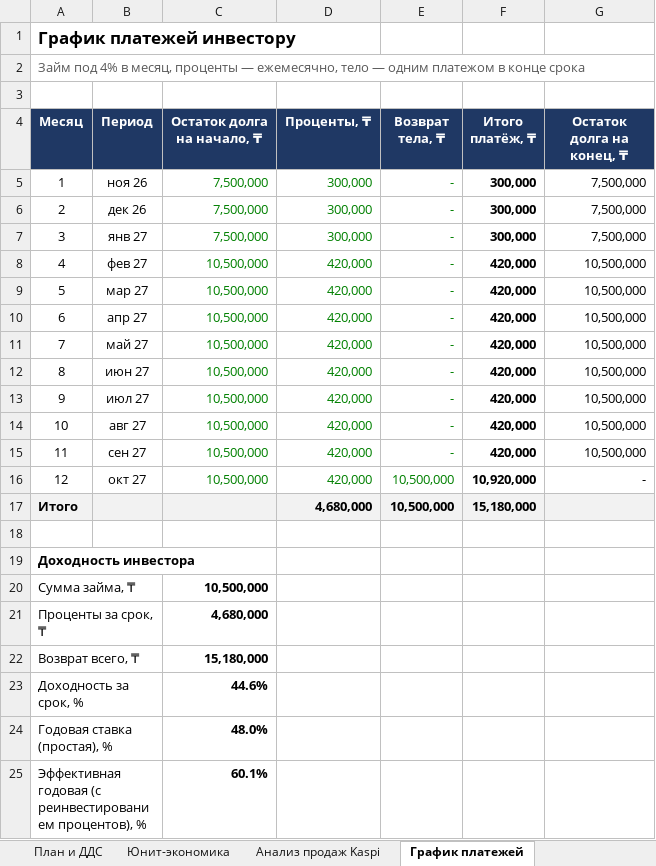
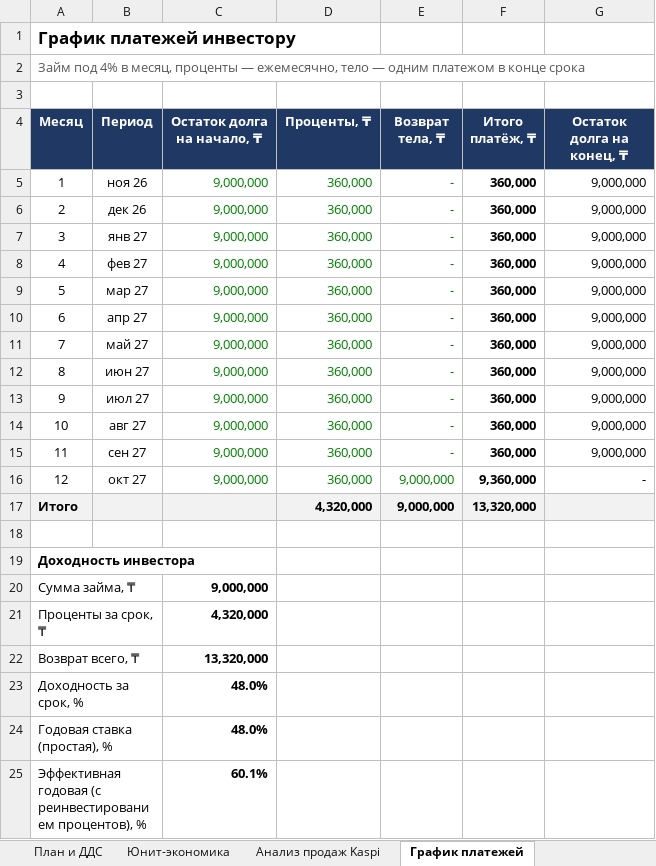
Before and after one commit to alisherisenov03/Ataria, an Excel workbook: invest/Ataria_investment_model.xlsx, sheet График платежей, drawn as a sheet; values as stored, in another font and other column widths than the file's, no borders; the diff names each change by its address in the sheet, - before the commit and + after, or states it on an @@ line.

```diff
--- a/invest/Ataria_investment_model.xlsx (sheet График платежей)
+++ b/invest/Ataria_investment_model.xlsx (sheet График платежей)
-C5:C7 (Остаток долга на начало, ₸): 7,500,000
+C5:C7 (Остаток долга на начало, ₸): 9,000,000
-D5:D7 (Проценты, ₸): 300,000
+D5:D7 (Проценты, ₸): 360,000
-F5:F7 (Итого платёж, ₸): 300,000
+F5:F7 (Итого платёж, ₸): 360,000
-G5:G7 (Остаток долга на конец, ₸): 7,500,000
+G5:G7 (Остаток долга на конец, ₸): 9,000,000
-C8:C16 (Остаток долга на начало, ₸): 10,500,000
+C8:C16 (Остаток долга на начало, ₸): 9,000,000
-D8:D16 (Проценты, ₸): 420,000
+D8:D16 (Проценты, ₸): 360,000
-F8:F15 (Итого платёж, ₸): 420,000
+F8:F15 (Итого платёж, ₸): 360,000
-G8:G15 (Остаток долга на конец, ₸): 10,500,000
+G8:G15 (Остаток долга на конец, ₸): 9,000,000
-E16:E17 (Возврат тела, ₸): 10,500,000
+E16:E17 (Возврат тела, ₸): 9,000,000
-F16 (Итого платёж, ₸): 10,920,000
+F16 (Итого платёж, ₸): 9,360,000
-D17 (Проценты, ₸): 4,680,000
+D17 (Проценты, ₸): 4,320,000
-F17 (Итого платёж, ₸): 15,180,000
+F17 (Итого платёж, ₸): 13,320,000
-C20 (Остаток долга на начало, ₸): 10,500,000
+C20 (Остаток долга на начало, ₸): 9,000,000
-C21 (Остаток долга на начало, ₸): 4,680,000
+C21 (Остаток долга на начало, ₸): 4,320,000
-C22 (Остаток долга на начало, ₸): 15,180,000
+C22 (Остаток долга на начало, ₸): 13,320,000
-C23 (Остаток долга на начало, ₸): 44.6%
+C23 (Остаток долга на начало, ₸): 48.0%
```
Also changed, not shown: sheet План и ДДС, sheet Допущения, sheet Юнит-экономика, sheet Резюме для инвестора, sheet Сценарии, sheet Риски и вопросы, other sheet tabs, formulas that keep their value, charts or pictures, 1 other file.
